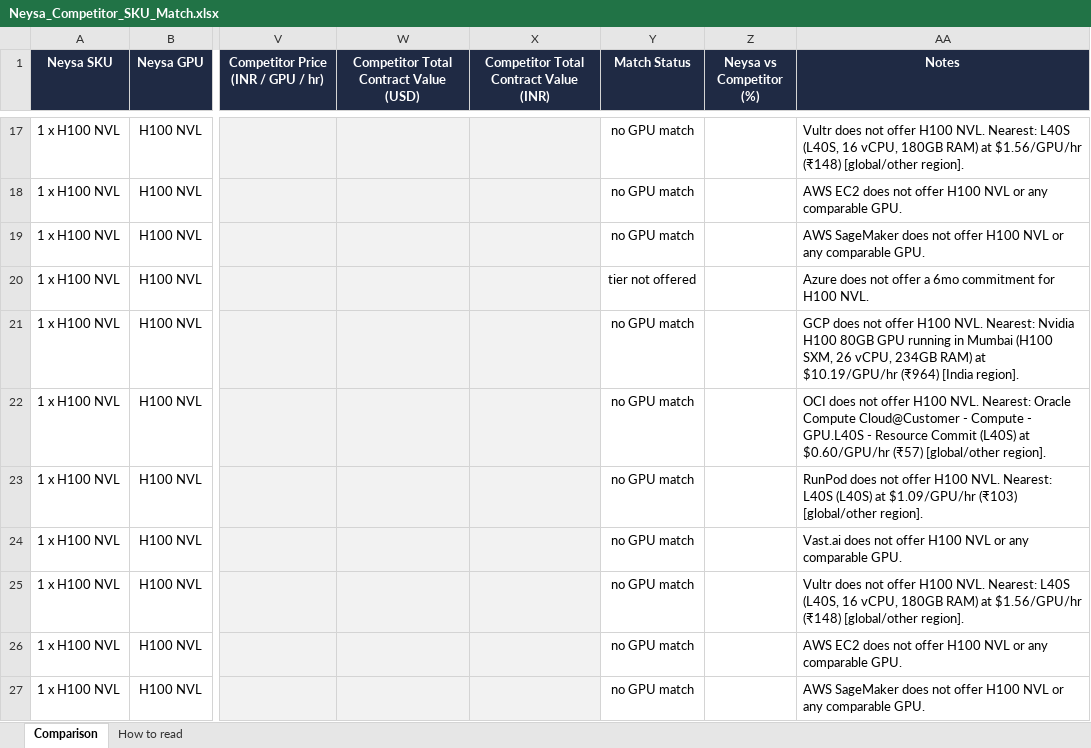
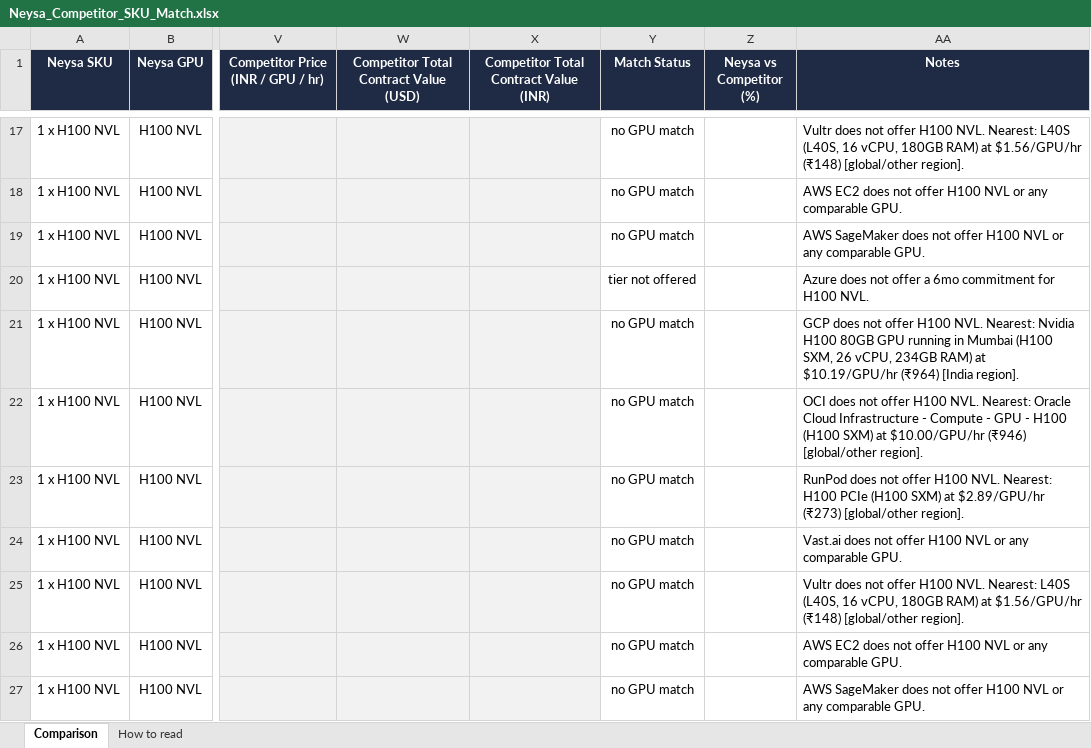
Before and after one commit to sooddvs/gpu-pricing, an Excel workbook: Neysa_Competitor_SKU_Match.xlsx, sheet Comparison, drawn as a sheet; only a part is shown, gaps mark what is left out; values as stored, in another font and other column widths than the file's, no borders; the diff covers the shown part only; the diff names each change by its address in the sheet, - before the commit and + after, or states it on an @@ line.

```diff
--- a/Neysa_Competitor_SKU_Match.xlsx (sheet Comparison)
+++ b/Neysa_Competitor_SKU_Match.xlsx (sheet Comparison)
-AA22 (Notes): …Nearest: Oracle Compute Cloud@Customer - Compute - GPU.L40S - Resource Commit (L40S) at $0.60/GPU/hr (₹57) [global/other region].
+AA22 (Notes): …Nearest: Oracle Cloud Infrastructure - Compute - GPU - H100 (H100 SXM) at $10.00/GPU/hr (₹946) [global/other region].
-AA23 (Notes): …NVL. Nearest: L40S (L40S) at $1.09/GPU/hr (₹103) [global/other region].
+AA23 (Notes): …NVL. Nearest: H100 PCIe (H100 SXM) at $2.89/GPU/hr (₹273) [global/other region].
```
Also changed, not shown: 40 edited cells elsewhere in this sheet, 7 other files.
